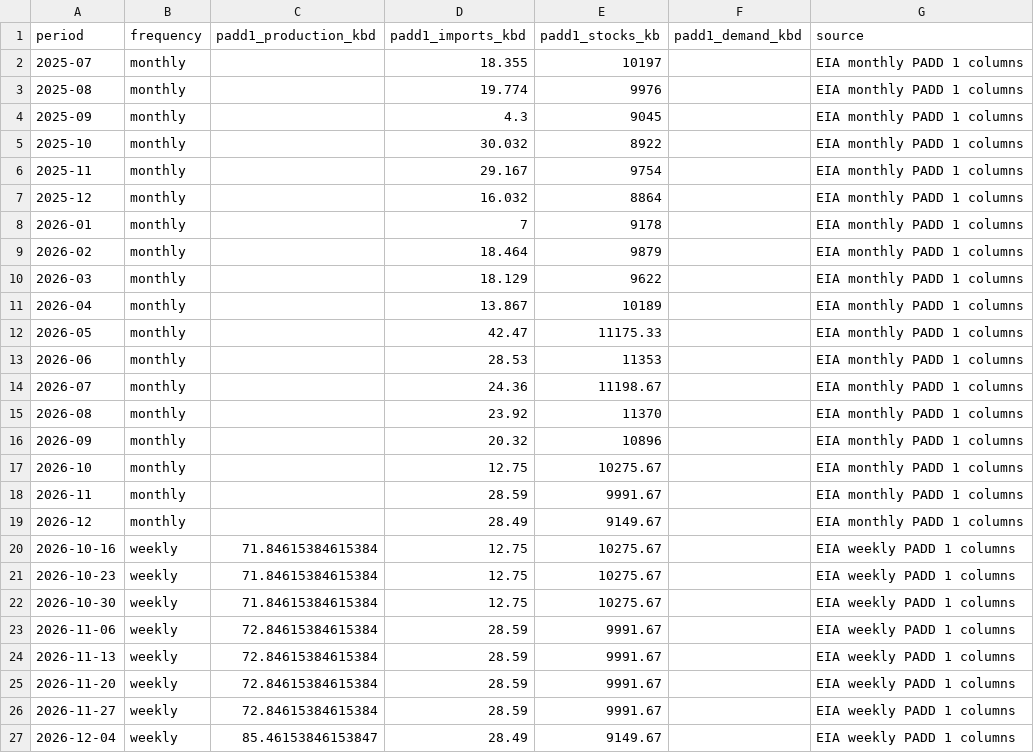
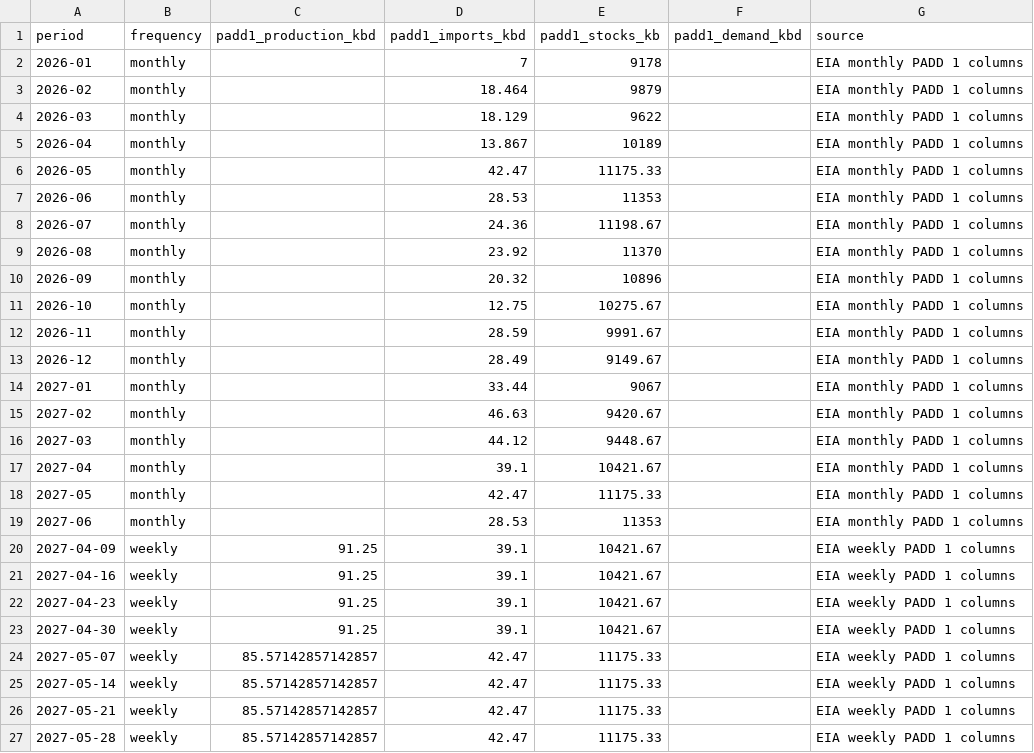
Before and after one commit to hoff01/data-workbook, a CSV file: Jet_Balance/padd_1/jet_padd1_summary.csv, drawn as a sheet.

```diff
--- a/Jet_Balance/padd_1/jet_padd1_summary.csv
+++ b/Jet_Balance/padd_1/jet_padd1_summary.csv
@@ -1,8 +1,2 @@
 period,frequency,padd1_production_kbd,padd1_imports_kbd,padd1_stocks_kb,padd1_demand_kbd,source
-2025-07,monthly,,18.355,10197,,EIA monthly PADD 1 columns
-2025-08,monthly,,19.774,9976,,EIA monthly PADD 1 columns
-2025-09,monthly,,4.3,9045,,EIA monthly PADD 1 columns
-2025-10,monthly,,30.032,8922,,EIA monthly PADD 1 columns
-2025-11,monthly,,29.167,9754,,EIA monthly PADD 1 columns
-2025-12,monthly,,16.032,8864,,EIA monthly PADD 1 columns
 2026-01,monthly,,7,9178,,EIA monthly PADD 1 columns
@@ -19,9 +13,15 @@ period,frequency,padd1_production_kbd,padd1_imports_kbd,padd1_stocks_kb,padd1_de
 2026-12,monthly,,28.49,9149.67,,EIA monthly PADD 1 columns
-2026-10-16,weekly,71.84615384615384,12.75,10275.67,,EIA weekly PADD 1 columns
-2026-10-23,weekly,71.84615384615384,12.75,10275.67,,EIA weekly PADD 1 columns
-2026-10-30,weekly,71.84615384615384,12.75,10275.67,,EIA weekly PADD 1 columns
-2026-11-06,weekly,72.84615384615384,28.59,9991.67,,EIA weekly PADD 1 columns
-2026-11-13,weekly,72.84615384615384,28.59,9991.67,,EIA weekly PADD 1 columns
-2026-11-20,weekly,72.84615384615384,28.59,9991.67,,EIA weekly PADD 1 columns
-2026-11-27,weekly,72.84615384615384,28.59,9991.67,,EIA weekly PADD 1 columns
-2026-12-04,weekly,85.46153846153847,28.49,9149.67,,EIA weekly PADD 1 columns
+2027-01,monthly,,33.44,9067,,EIA monthly PADD 1 columns
+2027-02,monthly,,46.63,9420.67,,EIA monthly PADD 1 columns
+2027-03,monthly,,44.12,9448.67,,EIA monthly PADD 1 columns
+2027-04,monthly,,39.1,10421.67,,EIA monthly PADD 1 columns
+2027-05,monthly,,42.47,11175.33,,EIA monthly PADD 1 columns
+2027-06,monthly,,28.53,11353,,EIA monthly PADD 1 columns
+2027-04-09,weekly,91.25,39.1,10421.67,,EIA weekly PADD 1 columns
+2027-04-16,weekly,91.25,39.1,10421.67,,EIA weekly PADD 1 columns
+2027-04-23,weekly,91.25,39.1,10421.67,,EIA weekly PADD 1 columns
+2027-04-30,weekly,91.25,39.1,10421.67,,EIA weekly PADD 1 columns
+2027-05-07,weekly,85.57142857142857,42.47,11175.33,,EIA weekly PADD 1 columns
+2027-05-14,weekly,85.57142857142857,42.47,11175.33,,EIA weekly PADD 1 columns
+2027-05-21,weekly,85.57142857142857,42.47,11175.33,,EIA weekly PADD 1 columns
+2027-05-28,weekly,85.57142857142857,42.47,11175.33,,EIA weekly PADD 1 columns
```
Also changed, not shown: 12 other files.
